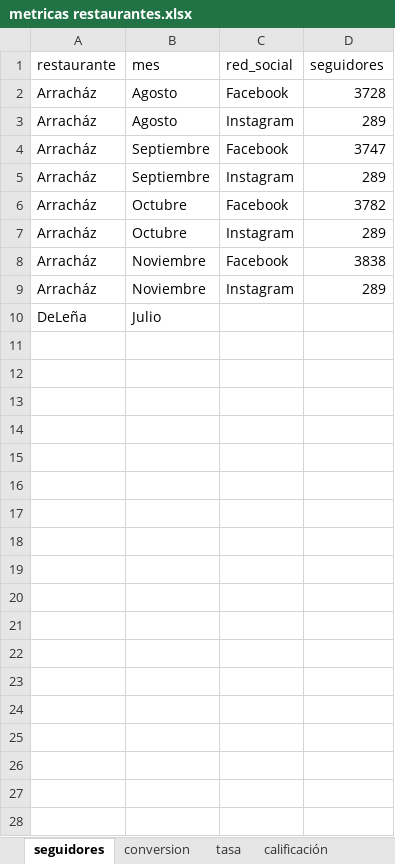
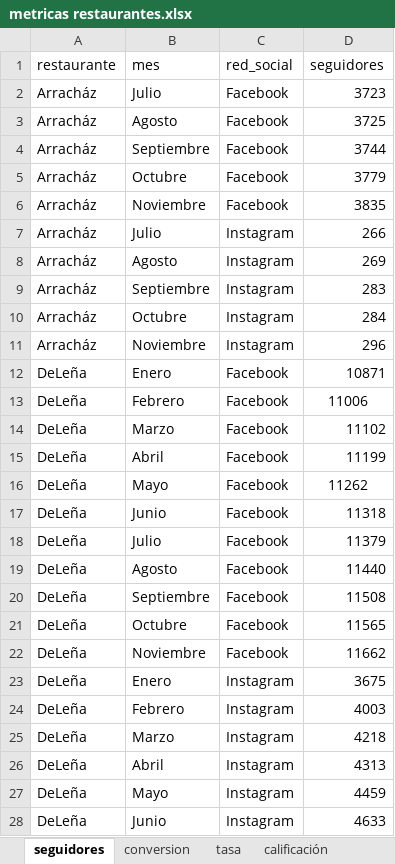
Before and after one commit to FerUlaje/Evaluacion-Restaurantes, an Excel workbook: datasets/metricas restaurantes.xlsx, sheet seguidores, drawn as a sheet; only a part is shown; values as stored, in another font and other column widths than the file's, no borders; table styles not drawn; removed rows and columns are numbered as before the commit, all else as after; the diff covers the shown part only; the diff names each change by its address in the sheet, - before the commit and + after, or states it on an @@ line.

```diff
--- a/datasets/metricas restaurantes.xlsx (sheet seguidores)
+++ b/datasets/metricas restaurantes.xlsx (sheet seguidores)
+row 2: Arracház | Julio | Facebook | 3723
-D3 (seguidores): 3728
+D3 (seguidores): 3725
-row 3: Arracház | Agosto | Instagram | 289
-D4 (seguidores): 3747
+D4 (seguidores): 3744
-row 5: Arracház | Septiembre | Instagram | 289
-D5 (seguidores): 3782
+D5 (seguidores): 3779
-row 7: Arracház | Octubre | Instagram | 289
-D6 (seguidores): 3838
+D6 (seguidores): 3835
+row 7: Arracház | Julio | Instagram | 266
+row 8: Arracház | Agosto | Instagram | 269
+row 9: Arracház | Septiembre | Instagram | 283
+row 10: Arracház | Octubre | Instagram | 284
-D11 (seguidores): 289
+D11 (seguidores): 296
+row 12: DeLeña | Enero | Facebook | 10871
+row 13: DeLeña | Febrero | Facebook | 11006
+row 14: DeLeña | Marzo | Facebook | 11102
+row 15: DeLeña | Abril | Facebook | 11199
+row 16: DeLeña | Mayo | Facebook | 11262
+row 17: DeLeña | Junio | Facebook | 11318
-C18 (red_social): (empty)
+C18 (red_social): Facebook
-D18 (seguidores): (empty)
+D18 (seguidores): 11379
+row 19: DeLeña | Agosto | Facebook | 11440
+row 20: DeLeña | Septiembre | Facebook | 11508
+row 21: DeLeña | Octubre | Facebook | 11565
+row 22: DeLeña | Noviembre | Facebook | 11662
+row 23: DeLeña | Enero | Instagram | 3675
+row 24: DeLeña | Febrero | Instagram | 4003
+row 25: DeLeña | Marzo | Instagram | 4218
+row 26: DeLeña | Abril | Instagram | 4313
+row 27: DeLeña | Mayo | Instagram | 4459
+row 28: DeLeña | Junio | Instagram | 4633
```
Also changed, not shown: 5 added rows elsewhere in this sheet, sheet pedidos-ra, sheet tasa, sheet pedidos, sheet incorrectos, sheet conversion, 1 other file.
